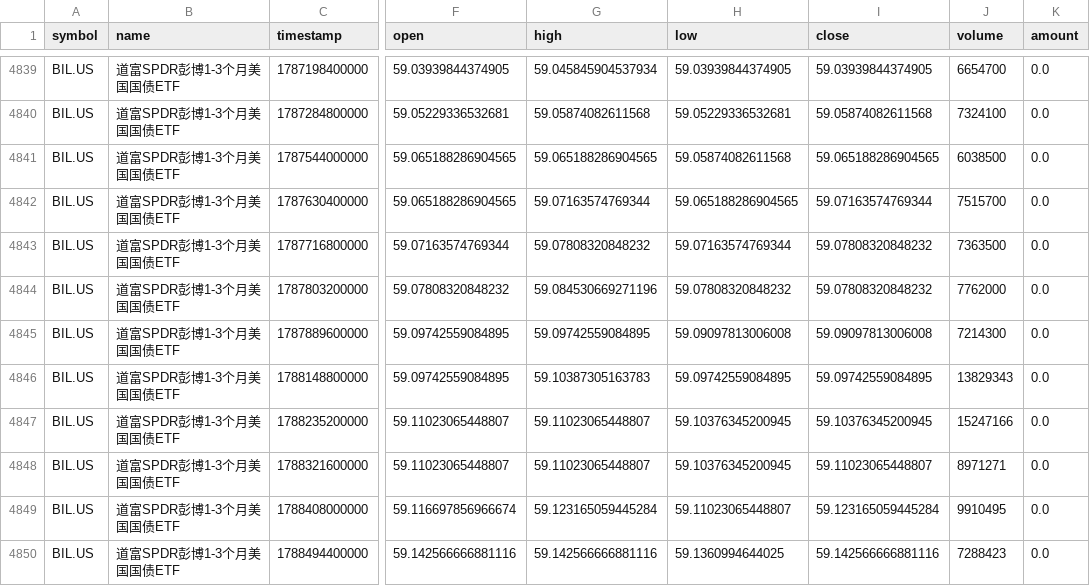
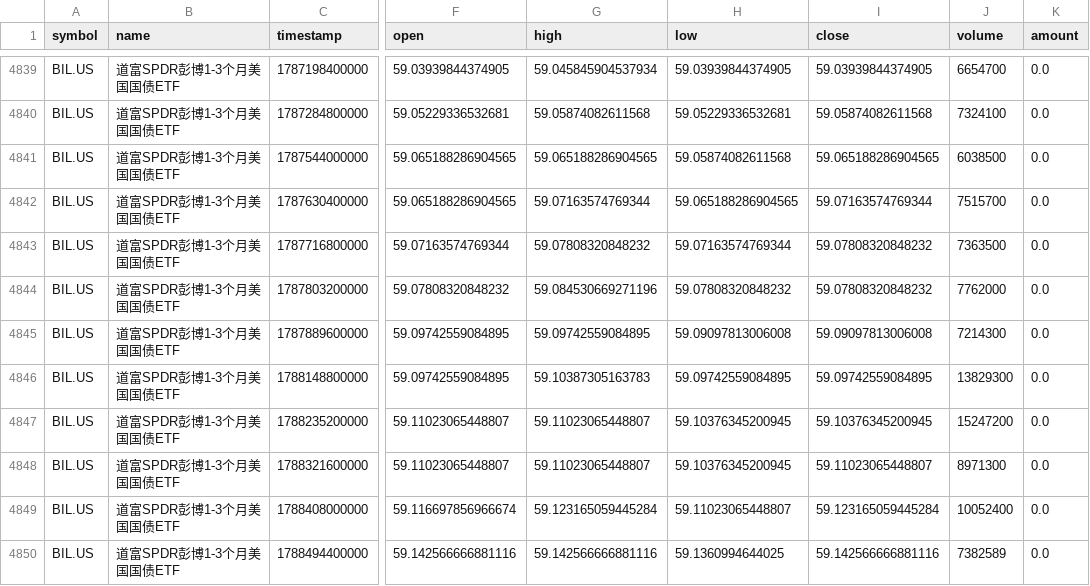
Before and after one commit to cjkzbl/QuantLab, a CSV file: bil_daily.csv, drawn as a sheet; only a part is shown, gaps mark what is left out; the diff names each change by its address in the sheet, - before the commit and + after, or states it on an @@ line.

```diff
--- a/bil_daily.csv
+++ b/bil_daily.csv
-J4846 (volume): 13829343
+J4846 (volume): 13829300
-J4847 (volume): 15247166
+J4847 (volume): 15247200
-J4848 (volume): 8971271
+J4848 (volume): 8971300
-J4849 (volume): 9910495
+J4849 (volume): 10052400
-J4850 (volume): 7288423
+J4850 (volume): 7382589
```
Also changed, not shown: tqqq_daily.csv, 1 other file.
